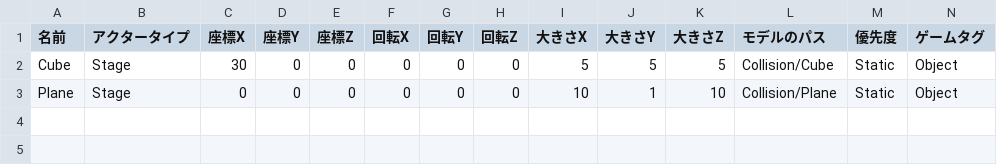
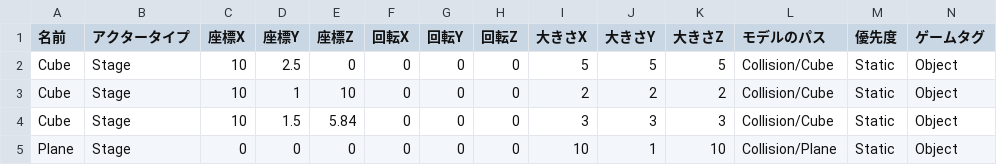
Before and after one commit to lovecap7/NierGame, a CSV file: Project/Data/CSV/DebugScene/StageData.csv, drawn as a sheet; only a part is shown; rows hold the shown columns only; the diff names each change by its address in the sheet, - before the commit and + after, or states it on an @@ line.

```diff
--- a/Project/Data/CSV/DebugScene/StageData.csv
+++ b/Project/Data/CSV/DebugScene/StageData.csv
-C2 (座標X): 30
+C2 (座標X): 10
-D2 (座標Y): 0
+D2 (座標Y): 2.5
+row 3: Cube | Stage | 10 | 1 | 10 | 0 | 0 | 0 | 2 | 2 | 2 | Collision/Cube | Static | Object
+row 4: Cube | Stage | 10 | 1.5 | 5.84 | 0 | 0 | 0 | 3 | 3 | 3 | Collision/Cube | Static | Object
```
Also changed, not shown: 8 other files.
